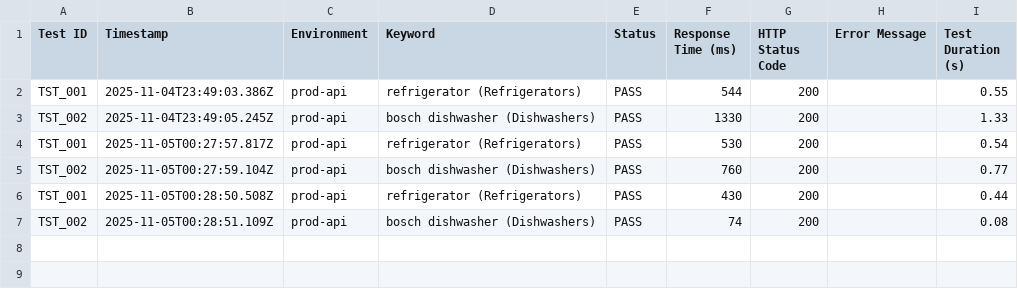
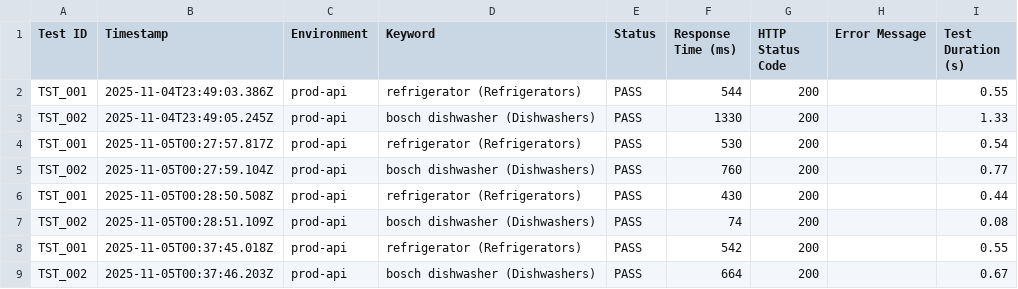
Before and after one commit to nikhilgiri0226/Search-Script, a CSV file: results/results.csv, drawn as a sheet; the diff names each change by its address in the sheet, - before the commit and + after, or states it on an @@ line.

```diff
--- a/results/results.csv
+++ b/results/results.csv
+row 8: TST_001 | 2025-11-05T00:37:45.018Z | prod-api | refrigerator (Refrigerators) | PASS | 542 | 200 |  | 0.55
+row 9: TST_002 | 2025-11-05T00:37:46.203Z | prod-api | bosch dishwasher (Dishwashers) | PASS | 664 | 200 |  | 0.67
```
Also changed, not shown: 2 other files.
